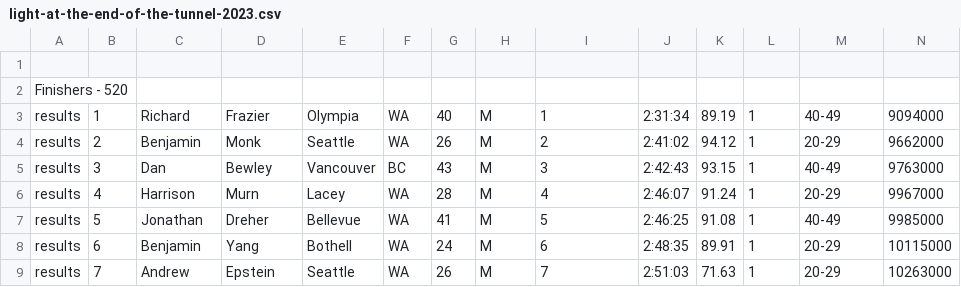
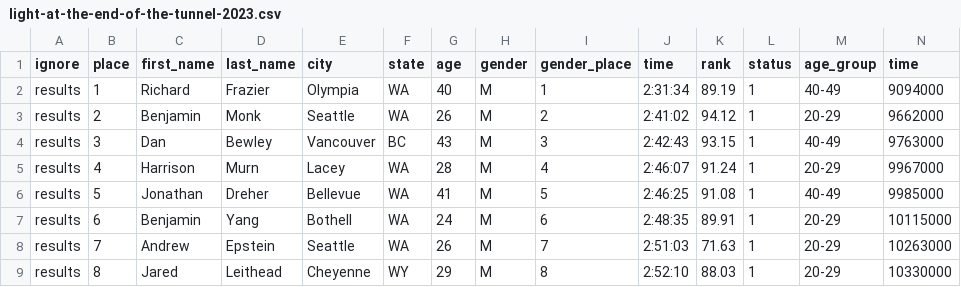
Before and after one commit to great-strides/boston-marathon-downhill, a CSV file: raw/marathons/light-at-the-end-of-the-tunnel-2023.csv, drawn as a sheet; only a part is shown; the shorter side is filled out with more unchanged rows; removed rows and columns are numbered as before the commit, all else as after; rows hold the shown columns only; the diff names each change by its address in the sheet, - before the commit and + after, or states it on an @@ line.

```diff
--- a/raw/marathons/light-at-the-end-of-the-tunnel-2023.csv
+++ b/raw/marathons/light-at-the-end-of-the-tunnel-2023.csv
-row 1: (empty)
+row 1: ignore | place | first_name | last_name | city | state | age | gender | gender_place | time | rank | status | age_group | time
-row 2: Finishers - 520
```
Also changed, not shown: raw/marathons/light-at-the-end-of-the-tunnel-2024.csv, raw/marathons/light-at-the-end-of-the-tunnel-2025.csv, 7 other files.
